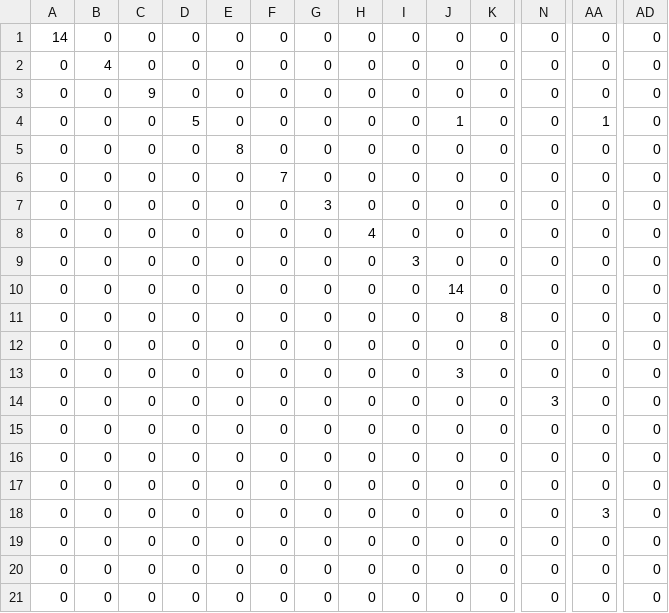
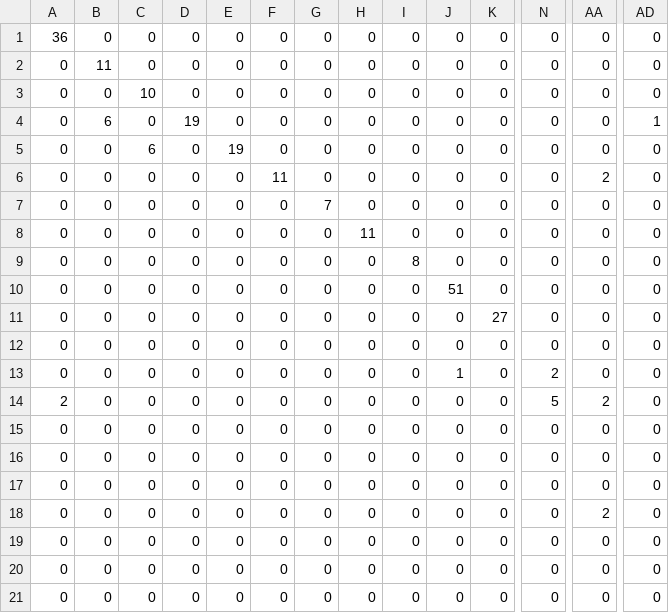
Before and after one commit to rohit1309d/KP-and-Sequence-recognition, a CSV file: output/kp_confusion_matrix.csv, drawn as a sheet; only a part is shown, gaps mark what is left out; the diff covers the shown part only; the diff names each change by its address in the sheet, - before the commit and + after, or states it on an @@ line.

```diff
--- a/output/kp_confusion_matrix.csv
+++ b/output/kp_confusion_matrix.csv
-A1: 14
+A1: 36
-B2: 4
+B2: 11
-C3: 9
+C3: 10
-B4: 0
+B4: 6
-D4: 5
+D4: 19
-J4: 1
+J4: 0
-AA4: 1
+AA4: 0
-AD4: 0
+AD4: 1
-C5: 0
+C5: 6
-E5: 8
+E5: 19
-F6: 7
+F6: 11
-AA6: 0
+AA6: 2
-G7: 3
+G7: 7
-H8: 4
+H8: 11
-I9: 3
+I9: 8
-J10: 14
+J10: 51
-K11: 8
+K11: 27
-J13: 3
+J13: 1
-N13: 0
+N13: 2
-A14: 0
+A14: 2
-N14: 3
+N14: 5
-AA14: 0
+AA14: 2
-AA18: 3
+AA18: 2
```
Also changed, not shown: 29 edited cells elsewhere in this file, output/kp_test_analysis.csv, output/test_data/sequence_edit_distance.csv, 20 other files.
